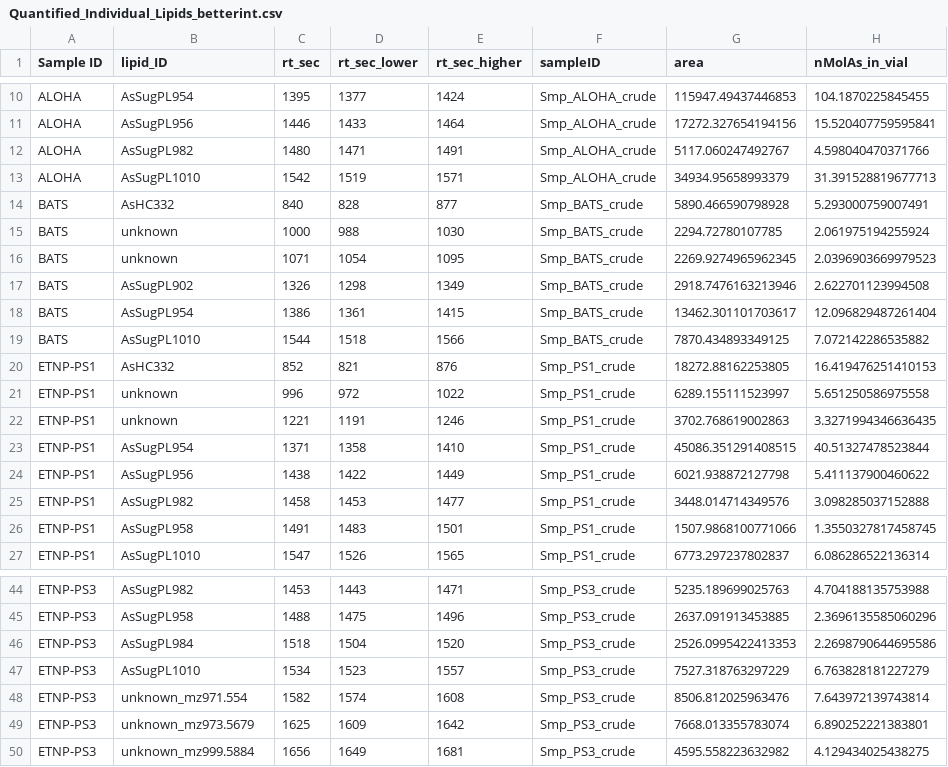
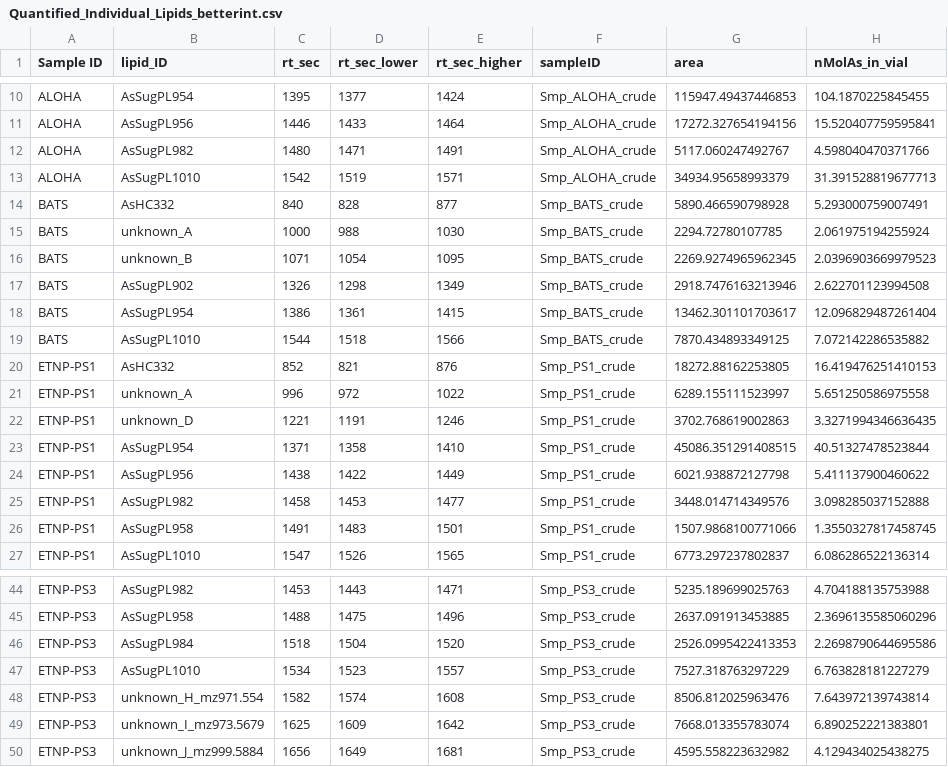
Before and after one commit to kheal/particulate_As_data_analysis, a CSV file: Intermediates/Quantified_Individual_Lipids_betterint.csv, drawn as a sheet; only a part is shown, gaps mark what is left out; the diff covers the shown part only; the diff names each change by its address in the sheet, - before the commit and + after, or states it on an @@ line.

```diff
--- a/Intermediates/Quantified_Individual_Lipids_betterint.csv
+++ b/Intermediates/Quantified_Individual_Lipids_betterint.csv
-B15 (lipid_ID): unknown
+B15 (lipid_ID): unknown_A
-B16 (lipid_ID): unknown
+B16 (lipid_ID): unknown_B
-B21 (lipid_ID): unknown
+B21 (lipid_ID): unknown_A
-B22 (lipid_ID): unknown
+B22 (lipid_ID): unknown_D
-B48 (lipid_ID): unknown_mz971.554
+B48 (lipid_ID): unknown_H_mz971.554
-B49 (lipid_ID): unknown_mz973.5679
+B49 (lipid_ID): unknown_I_mz973.5679
-B50 (lipid_ID): unknown_mz999.5884
+B50 (lipid_ID): unknown_J_mz999.5884
```
Also changed, not shown: 23 edited cells elsewhere in this file, MetaData/Targeted_visually_IDd_2.csv, 5 other files.
